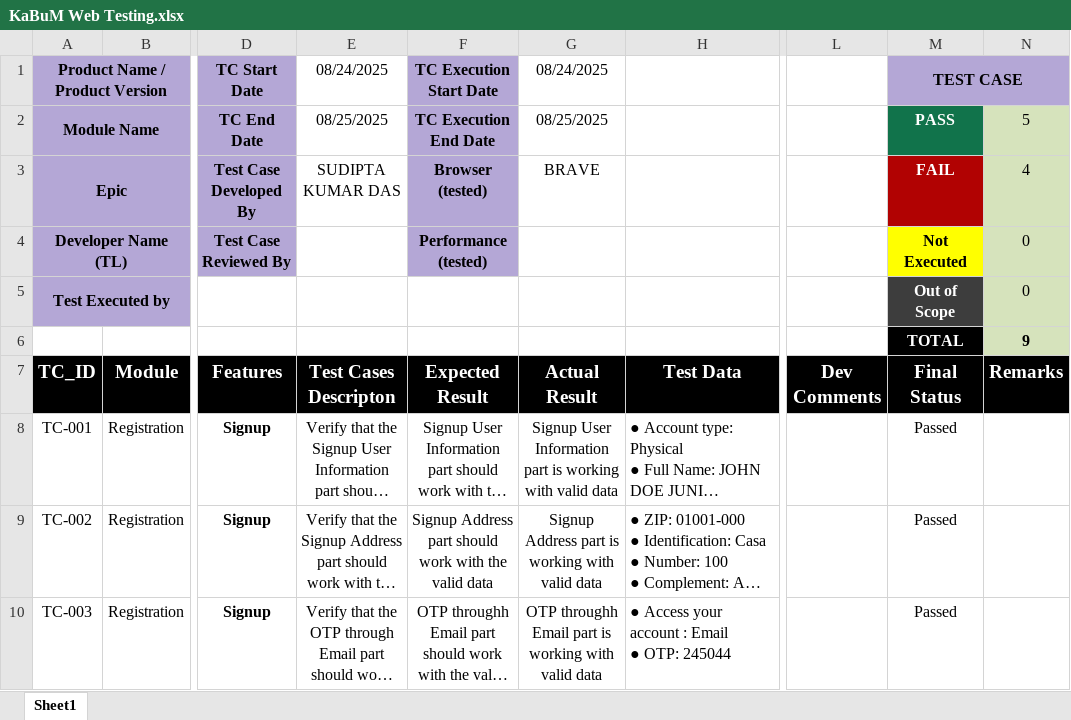
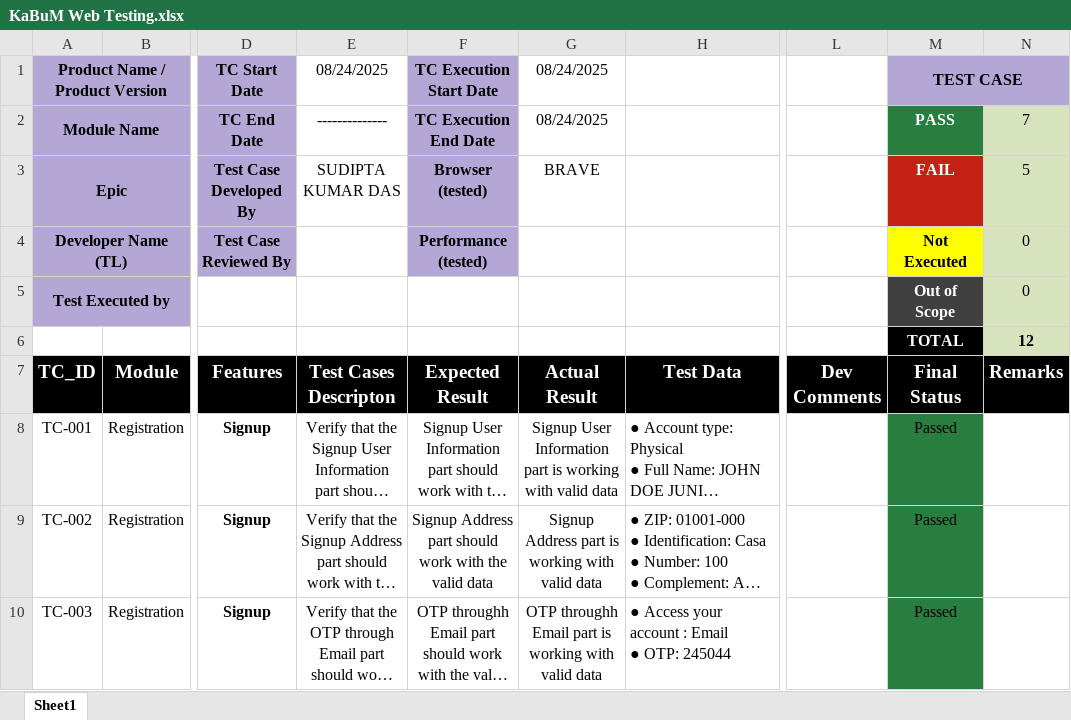
Before and after one commit to the-sudipta/KaBuM-Web-App-Testing, an Excel workbook: Test Cases/KaBuM Web Testing.xlsx, sheet Sheet1, drawn as a sheet; only a part is shown, gaps mark what is left out; long unchanged cells end in …; values as stored, in another font and other column widths than the file's, no borders; the diff covers the shown part only; the diff names each change by its address in the sheet, - before the commit and + after, or states it on an @@ line.

```diff
--- a/Test Cases/KaBuM Web Testing.xlsx (sheet Sheet1)
+++ b/Test Cases/KaBuM Web Testing.xlsx (sheet Sheet1)
-E2 (08/24/2025): 08/25/2025
+E2 (08/24/2025): --------------
-G2 (08/24/2025): 08/25/2025
+G2 (08/24/2025): 08/24/2025
-N2: 5
+N2: 7
-M3 fill: #B10202
+M3 fill: #C32214
-N3: 4
+N3: 5
-N6: 9
+N6: 12
-M8:M10 fill: none
+M8:M10 fill: #277E3E
```
Also changed, not shown: 71 edited cells and cell formats elsewhere in this sheet, 3 other files.
